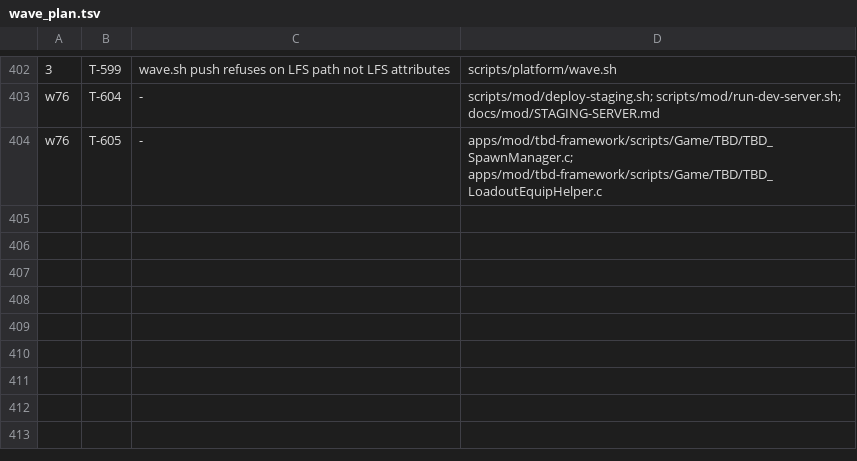
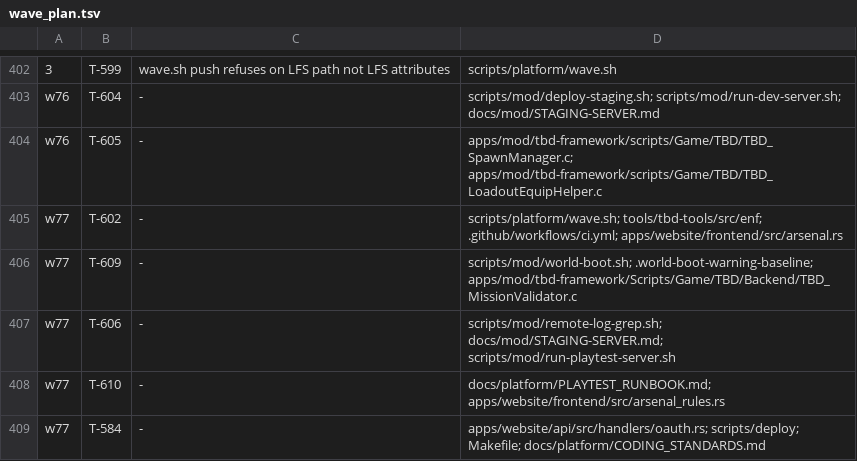
Before and after one commit to darkforce09/TBD-reforger, a TSV file: docs/platform/wave_plan.tsv, drawn as a sheet; only a part is shown, gaps mark what is left out; the diff names each change by its address in the sheet, - before the commit and + after, or states it on an @@ line.

```diff
--- a/docs/platform/wave_plan.tsv
+++ b/docs/platform/wave_plan.tsv
+row 405: w77 | T-602 | - | scripts/platform/wave.sh; tools/tbd-tools/src/enf; .github/workflows/ci.yml; apps/website/frontend/src/arsenal.rs
+row 406: w77 | T-609 | - | scripts/mod/world-boot.sh; .world-boot-warning-baseline; apps/mod/tbd-framework/Scripts/Game/TBD/Backend/TBD_MissionValidator.c
+row 407: w77 | T-606 | - | scripts/mod/remote-log-grep.sh; docs/mod/STAGING-SERVER.md; scripts/mod/run-playtest-server.sh
+row 408: w77 | T-610 | - | docs/platform/PLAYTEST_RUNBOOK.md; apps/website/frontend/src/arsenal_rules.rs
+row 409: w77 | T-584 | - | apps/website/api/src/handlers/oauth.rs; scripts/deploy; Makefile; docs/platform/CODING_STANDARDS.md
```
Also changed, not shown: 3 other files.
